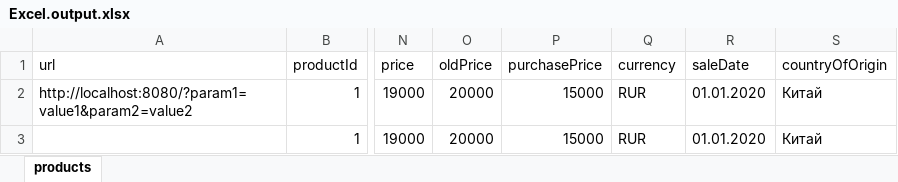
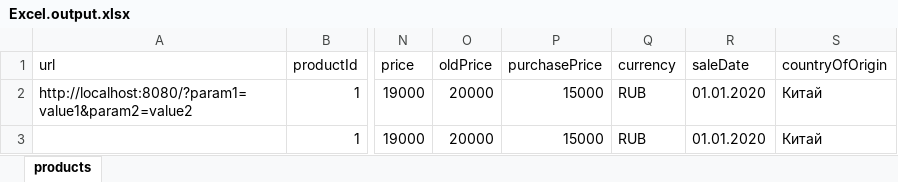
Before and after one commit to Bagi4-source/goods-converter, an Excel workbook: Excel.output.xlsx, sheet products, drawn as a sheet; only a part is shown, gaps mark what is left out; values as stored, in another font and other column widths than the file's, no borders; the diff names each change by its address in the sheet, - before the commit and + after, or states it on an @@ line.

Commit message:
fix: currency enum (#46)

```diff
--- a/Excel.output.xlsx (sheet products)
+++ b/Excel.output.xlsx (sheet products)
-Q2:Q3 (currency): RUR
+Q2:Q3 (currency): RUB
```
Also changed, not shown: 11 other files.
